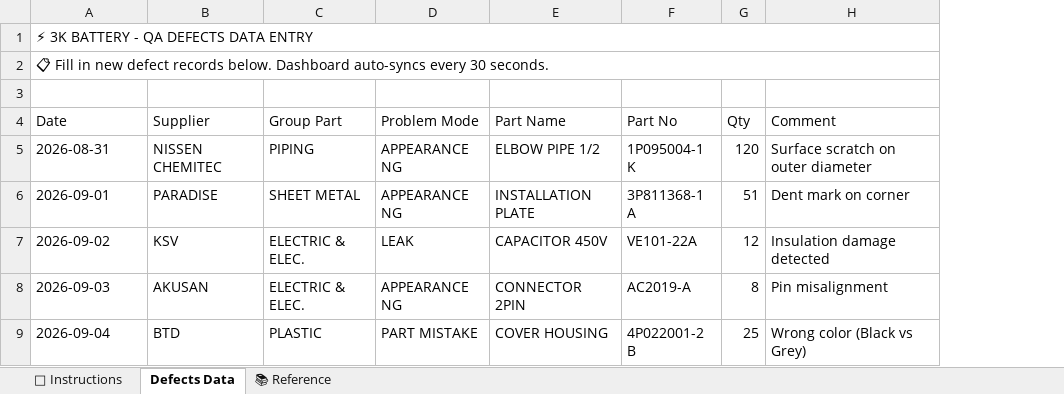
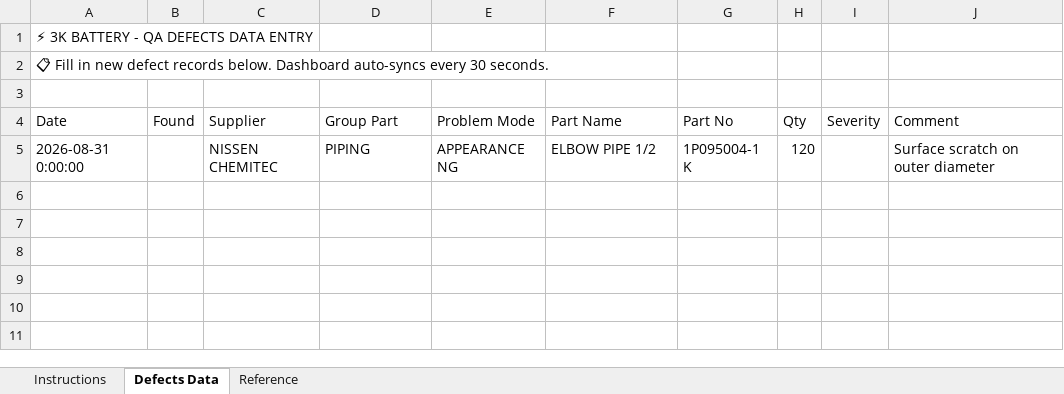
Before and after one commit to panuchuwong-cyber/qa-defects-dashboard, an Excel workbook: QA_Defects_Template.xlsx, sheet Defects Data, drawn as a sheet; values as stored, in another font and other column widths than the file's, no cell formats; removed rows and columns are numbered as before the commit, all else as after; the diff names each change by its address in the sheet, - before the commit and + after, or states it on an @@ line.

Commit message:
feat(schema): full input form + template + README for Found/Severity
Completes the Found + Severity column rollout:

A. Data Entry form (app.py):
   - Added Found Stage dropdown (IN LINE/FINAL/INCOMING/OQA/CUSTOMER)
   - Added Severity dropdown (CRITICAL/MAJOR/MINOR)
   - Both fields now required (validation updated)
   - new_record dict includes both fields

B. Template (QA_Defects_Template.xlsx):
   - Regenerated with 10 columns matching schema v2
   - Data validation dropdowns on Found/Group/Problem Mode/Severity columns
   - Sample row to demonstrate format
   - Added README sheet explaining every column + scoring weight

C. README (README.md):
   - Documented schema v2 with column table
   - Found Stage definitions (5 stages)
   - Severity guide with weight values
   - Scoring impact explanation (Case = CRITICAL or MAJOR)
   - Backfill behavior for legacy xlsx without these columns

Verified:
- app.py syntax valid
- Template opens with 2 sheets (Defects + README)
- Dropdown validations applied to B/D/E/I columns

```diff
--- a/QA_Defects_Template.xlsx (sheet Defects Data)
+++ b/QA_Defects_Template.xlsx (sheet Defects Data)
-sheet tab: 📖 Instructions
+sheet tab: Instructions
-sheet tab: 📚 Reference
+sheet tab: Reference
+column B (Found), empty
+column I (Severity), empty
-A1:H1 merged
-A2:H2 merged
-A5 (Date): 2026-08-31
+A5 (Date): 2026-08-31 0:00:00
-row 6: 2026-09-01 | PARADISE | SHEET METAL | APPEARANCE NG | INSTALLATION PLATE | 3P811368-1 A | 51 | Dent mark on corner
-row 7: 2026-09-02 | KSV | ELECTRIC & ELEC. | LEAK | CAPACITOR 450V | VE101-22A | 12 | Insulation damage detected
-row 8: 2026-09-03 | AKUSAN | ELECTRIC & ELEC. | APPEARANCE NG | CONNECTOR 2PIN | AC2019-A | 8 | Pin misalignment
-row 9: 2026-09-04 | BTD | PLASTIC | PART MISTAKE | COVER HOUSING | 4P022001-2 B | 25 | Wrong color (Black vs Grey)
```
Also changed, not shown: cell formats, 2 other files.
